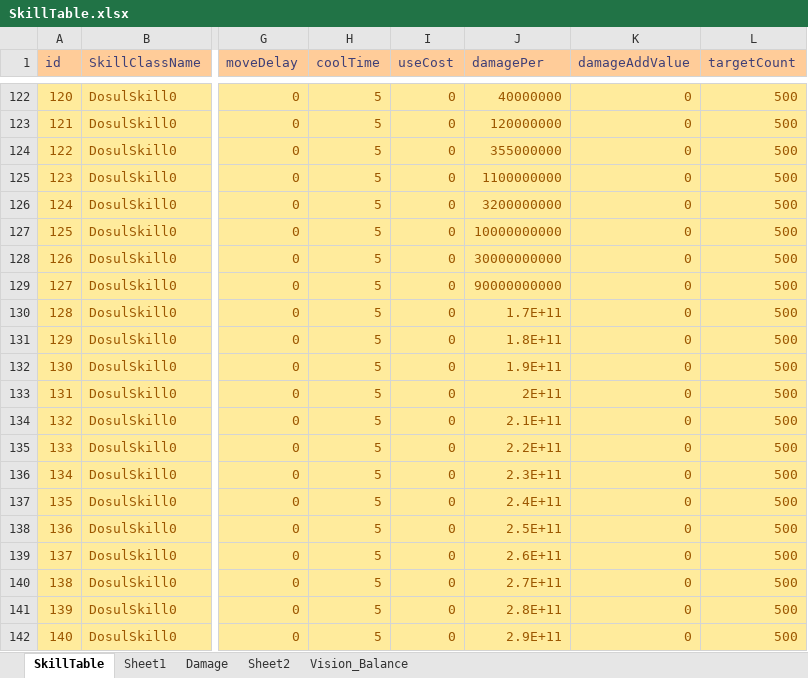
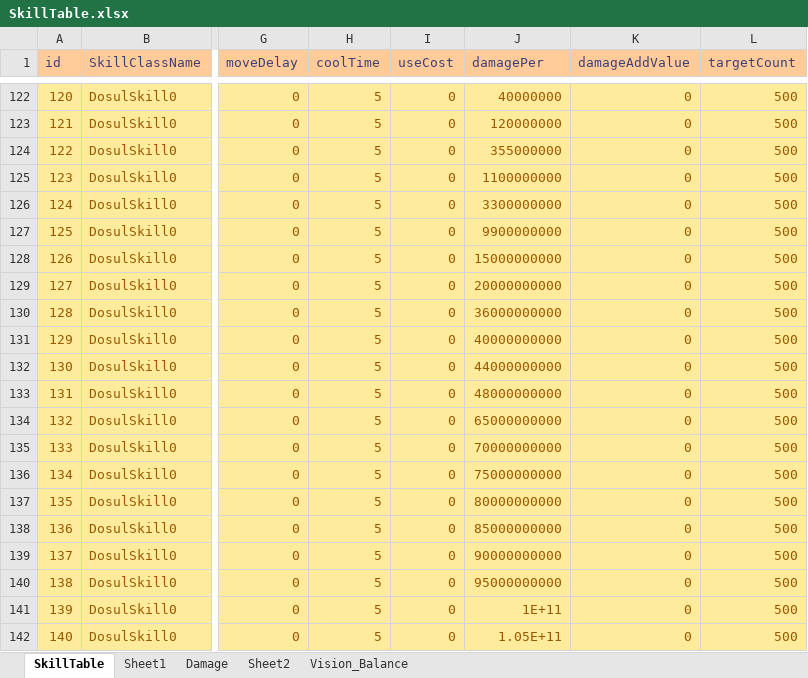
Before and after one commit to luckyzwei/Yosaki-1, an Excel workbook: Assets/06.Table/SkillTable.xlsx, sheet SkillTable, drawn as a sheet; only a part is shown, gaps mark what is left out; values as stored, in another font and other column widths than the file's, no borders; the diff names each change by its address in the sheet, - before the commit and + after, or states it on an @@ line.

```diff
--- a/Assets/06.Table/SkillTable.xlsx (sheet SkillTable)
+++ b/Assets/06.Table/SkillTable.xlsx (sheet SkillTable)
-J126 (damagePer): 3200000000
+J126 (damagePer): 3300000000
-J127 (damagePer): 10000000000
+J127 (damagePer): 9900000000
-J128 (damagePer): 30000000000
+J128 (damagePer): 15000000000
-J129 (damagePer): 90000000000
+J129 (damagePer): 20000000000
-J130 (damagePer): 1.7E+11
+J130 (damagePer): 36000000000
-J131 (damagePer): 1.8E+11
+J131 (damagePer): 40000000000
-J132 (damagePer): 1.9E+11
+J132 (damagePer): 44000000000
-J133 (damagePer): 2E+11
+J133 (damagePer): 48000000000
-J134 (damagePer): 2.1E+11
+J134 (damagePer): 65000000000
-J135 (damagePer): 2.2E+11
+J135 (damagePer): 70000000000
-J136 (damagePer): 2.3E+11
+J136 (damagePer): 75000000000
-J137 (damagePer): 2.4E+11
+J137 (damagePer): 80000000000
-J138 (damagePer): 2.5E+11
+J138 (damagePer): 85000000000
-J139 (damagePer): 2.6E+11
+J139 (damagePer): 90000000000
-J140 (damagePer): 2.7E+11
+J140 (damagePer): 95000000000
-J141 (damagePer): 2.8E+11
+J141 (damagePer): 1E+11
-J142 (damagePer): 2.9E+11
+J142 (damagePer): 1.05E+11
```
Also changed, not shown: Assets/06.Table/RelicTable.xlsx, 8 other files.
